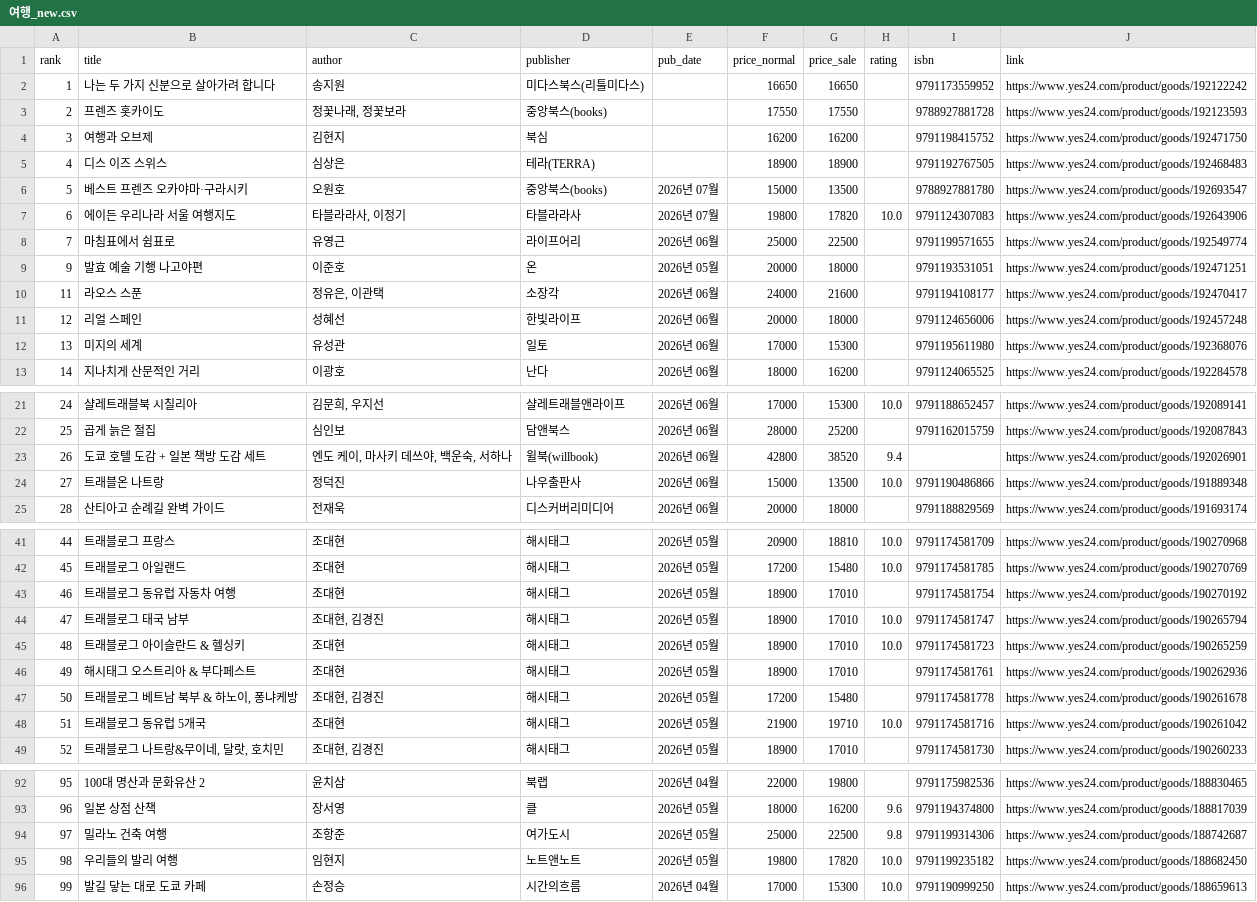
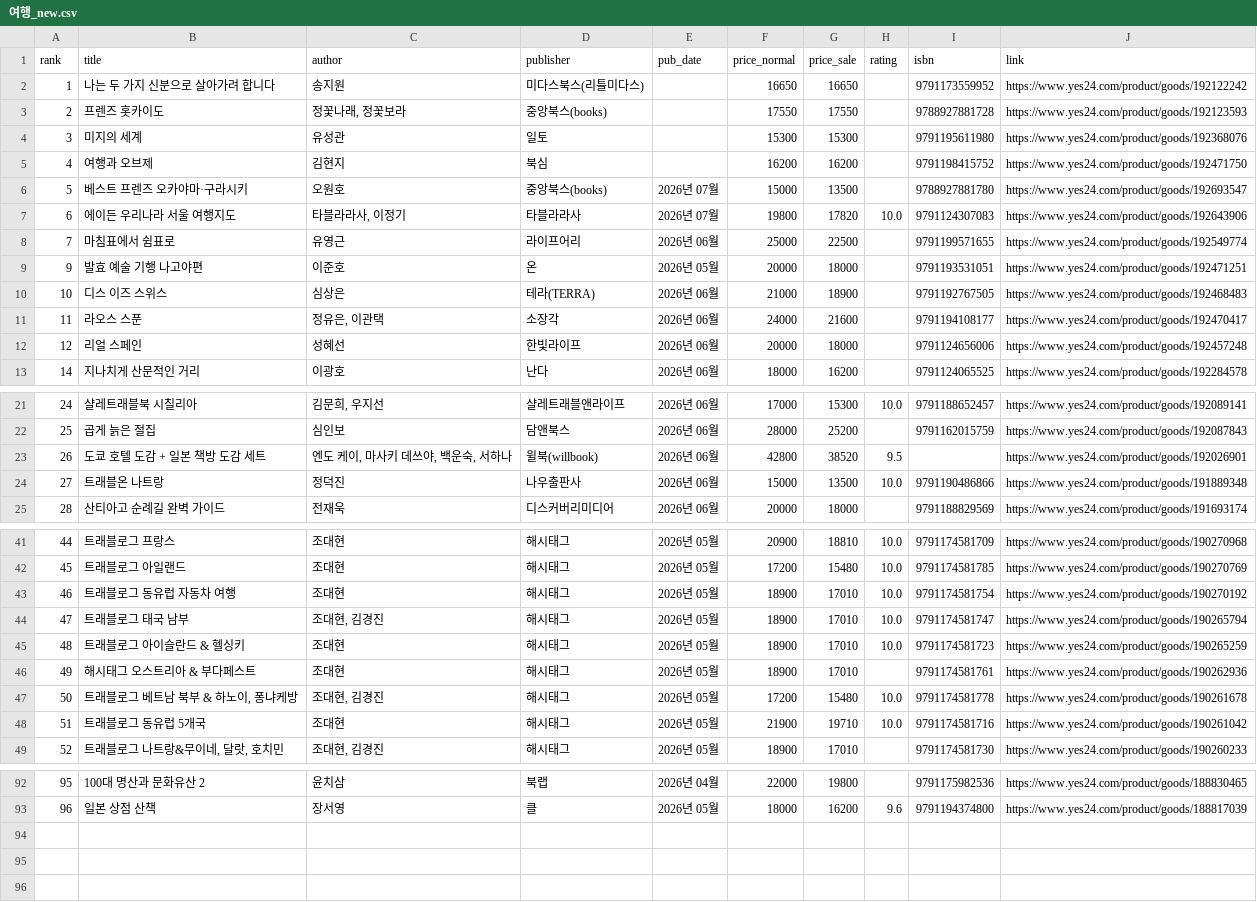
Before and after one commit to msbio79/yes24, a CSV file: data/csv/여행_new.csv, drawn as a sheet; only a part is shown, gaps mark what is left out; removed rows and columns are numbered as before the commit, all else as after; the diff covers the shown part only; the diff names each change by its address in the sheet, - before the commit and + after, or states it on an @@ line.

```diff
--- a/data/csv/여행_new.csv
+++ b/data/csv/여행_new.csv
+row 4: 3 | 미지의 세계 | 유성관 | 일토 |  | 15300 | 15300 |  | 9791195611980 | https://www.yes24.com/product/goods/192368076
@@ column A (rank) renumbered in row 5 @@
-row 5: 4 | 디스 이즈 스위스 | 심상은 | 테라(TERRA) |  | 18900 | 18900 |  | 9791192767505 | https://www.yes24.com/product/goods/192468483
+row 10: 10 | 디스 이즈 스위스 | 심상은 | 테라(TERRA) | 2026년 06월 | 21000 | 18900 |  | 9791192767505 | https://www.yes24.com/product/goods/192468483
-row 12: 13 | 미지의 세계 | 유성관 | 일토 | 2026년 06월 | 17000 | 15300 |  | 9791195611980 | https://www.yes24.com/product/goods/192368076
-H23 (rating): 9.4
+H23 (rating): 9.5
-H43 (rating): (empty)
+H43 (rating): 10.0
-H47 (rating): (empty)
+H47 (rating): 10.0
-row 94: 97 | 밀라노 건축 여행 | 조항준 | 여가도시 | 2026년 05월 | 25000 | 22500 | 9.8 | 9791199314306 | https://www.yes24.com/product/goods/188742687
-row 95: 98 | 우리들의 발리 여행 | 임현지 | 노트앤노트 | 2026년 05월 | 19800 | 17820 | 10.0 | 9791199235182 | https://www.yes24.com/product/goods/188682450
-row 96: 99 | 발길 닿는 대로 도쿄 카페 | 손정승 | 시간의흐름 | 2026년 04월 | 17000 | 15300 | 10.0 | 9791190999250 | https://www.yes24.com/product/goods/188659613
```
Also changed, not shown: 1 edited cell elsewhere in this file, data/csv/가정_살림_new.csv, data/csv/대학교재_best.csv, 36 other files.
